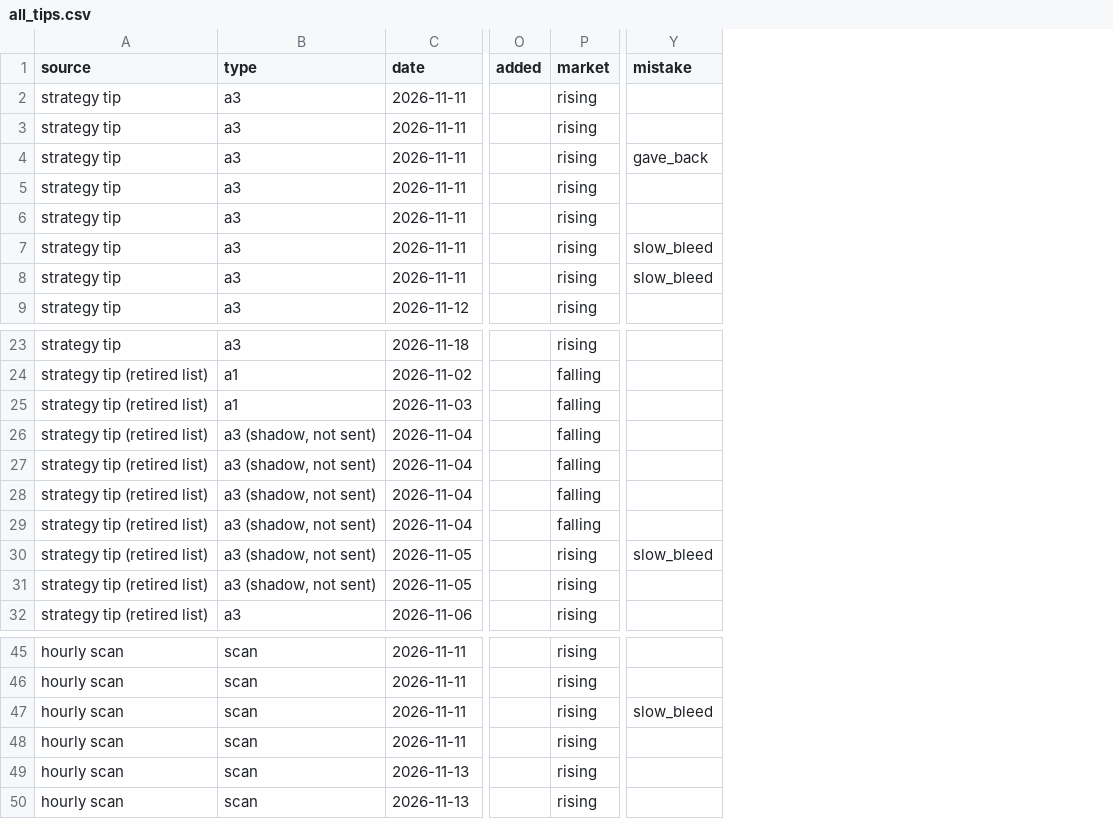
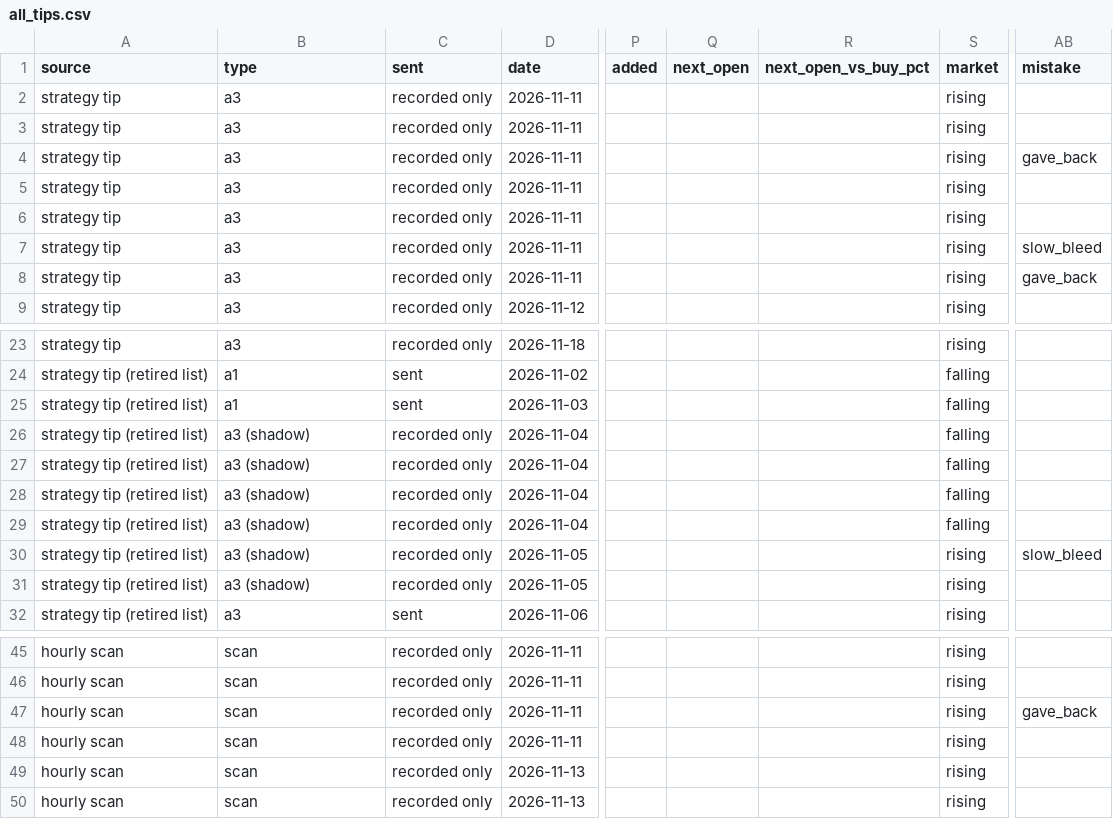
Before and after one commit to Vansh22215-cloud/shri-labh-jewellers, a CSV file: swing-system/journal/all_tips.csv, drawn as a sheet; only a part is shown, gaps mark what is left out; addresses are those after the commit; the diff names each change by its address in the sheet, - before the commit and + after, or states it on an @@ line.

```diff
--- a/swing-system/journal/all_tips.csv
+++ b/swing-system/journal/all_tips.csv
+column C (sent), rows 2-9: all recorded only; rows 23-32: recorded only | sent | sent | recorded only | recorded only | recorded only | recorded only | recorded only | recorded only | sent; rows 45-50: all recorded only
+column Q (next_open), empty
+column R (next_open_vs_buy_pct), empty
-AB8 (mistake): slow_bleed
+AB8 (mistake): gave_back
-B26:B31 (type): a3 (shadow, not sent)
+B26:B31 (type): a3 (shadow)
-AB47 (mistake): slow_bleed
+AB47 (mistake): gave_back
```
Also changed, not shown: 11 other files.
